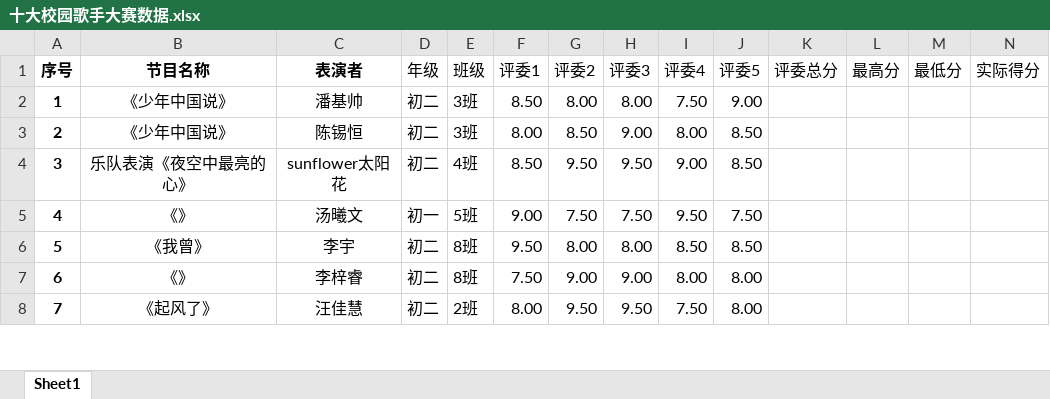
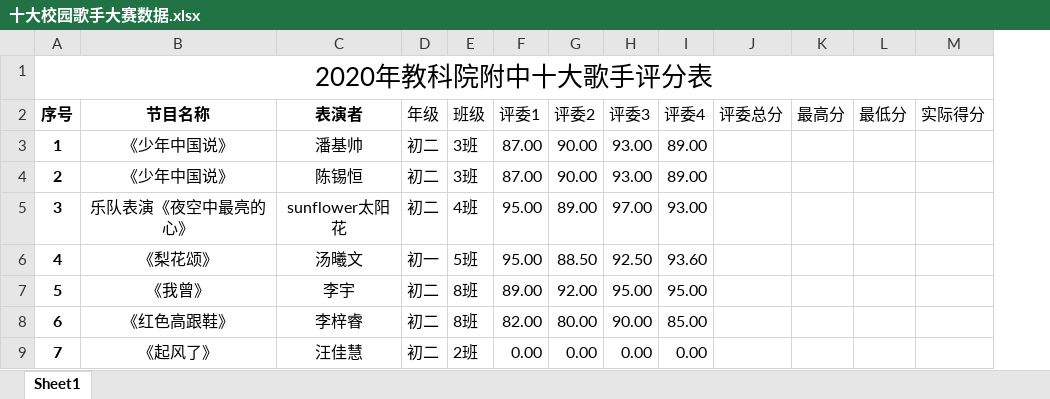
Before and after one commit to monicachenhuiyi/-, an Excel workbook: 十大校园歌手大赛数据.xlsx, sheet Sheet1, drawn as a sheet; only a part is shown; values as stored, in another font and other column widths than the file's, no borders; table styles not drawn; removed rows and columns are numbered as before the commit, all else as after; rows hold the shown columns only; the diff covers the shown part only; the diff names each change by its address in the sheet, - before the commit and + after, or states it on an @@ line.

Commit message:
Add files via upload

```diff
--- a/十大校园歌手大赛数据.xlsx (sheet Sheet1)
+++ b/十大校园歌手大赛数据.xlsx (sheet Sheet1)
-column J (评委5), rows 2-8: 9.00 | 8.50 | 8.50 | 7.50 | 8.50 | 8.00 | 8.00
+row 1: 2020年教科院附中十大歌手评分表
-F3 (评委1): 8.50
+F3 (评委1): 87.00
-G3 (评委2): 8.00
+G3 (评委2): 90.00
-H3 (评委3): 8.00
+H3 (评委3): 93.00
-I3 (评委4): 7.50
+I3 (评委4): 89.00
-F4 (评委1): 8.00
+F4 (评委1): 87.00
-G4 (评委2): 8.50
+G4 (评委2): 90.00
-H4 (评委3): 9.00
+H4 (评委3): 93.00
-I4 (评委4): 8.00
+I4 (评委4): 89.00
-F5 (评委1): 8.50
+F5 (评委1): 95.00
-G5 (评委2): 9.50
+G5 (评委2): 89.00
-H5 (评委3): 9.50
+H5 (评委3): 97.00
-I5 (评委4): 9.00
+I5 (评委4): 93.00
-B6 (节目名称): 《》
+B6 (节目名称): 《梨花颂》
-F6 (评委1): 9.00
+F6 (评委1): 95.00
-G6 (评委2): 7.50
+G6 (评委2): 88.50
-H6 (评委3): 7.50
+H6 (评委3): 92.50
-I6 (评委4): 9.50
+I6 (评委4): 93.60
-F7 (评委1): 9.50
+F7 (评委1): 89.00
-G7 (评委2): 8.00
+G7 (评委2): 92.00
-H7 (评委3): 8.00
+H7 (评委3): 95.00
-I7 (评委4): 8.50
+I7 (评委4): 95.00
-B8 (节目名称): 《》
+B8 (节目名称): 《红色高跟鞋》
-F8 (评委1): 7.50
+F8 (评委1): 82.00
-G8 (评委2): 9.00
+G8 (评委2): 80.00
-H8 (评委3): 9.00
+H8 (评委3): 90.00
-I8 (评委4): 8.00
+I8 (评委4): 85.00
-F9 (评委1): 8.00
+F9 (评委1): 0.00
-G9 (评委2): 9.50
+G9 (评委2): 0.00
-H9 (评委3): 9.50
+H9 (评委3): 0.00
-I9 (评委4): 7.50
+I9 (评委4): 0.00
```
Also changed, not shown: 22 edited cells elsewhere in this sheet.
